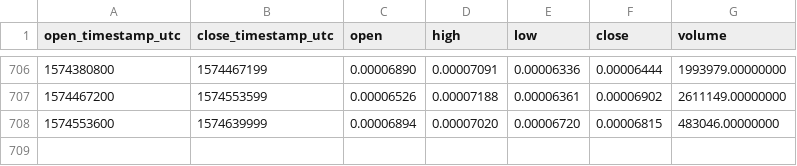
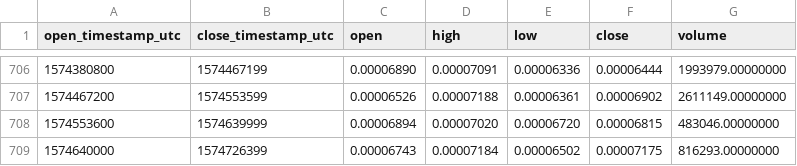
Before and after one commit to cryptobigbro/binance-GTOETH, a CSV file: binance-GTOETH-1d.csv, drawn as a sheet; only a part is shown, gaps mark what is left out.

Commit message:
Update OHLCV data.

```diff
--- a/binance-GTOETH-1d.csv
+++ b/binance-GTOETH-1d.csv
@@ -708 +708,2 @@ open_timestamp_utc,close_timestamp_utc,open,high,low,close,volume
 1574553600,1574639999,0.00006894,0.00007020,0.00006720,0.00006815,483046.00000000
+1574640000,1574726399,0.00006743,0.00007184,0.00006502,0.00007175,816293.00000000
```
Also changed, not shown: 1 other file.
